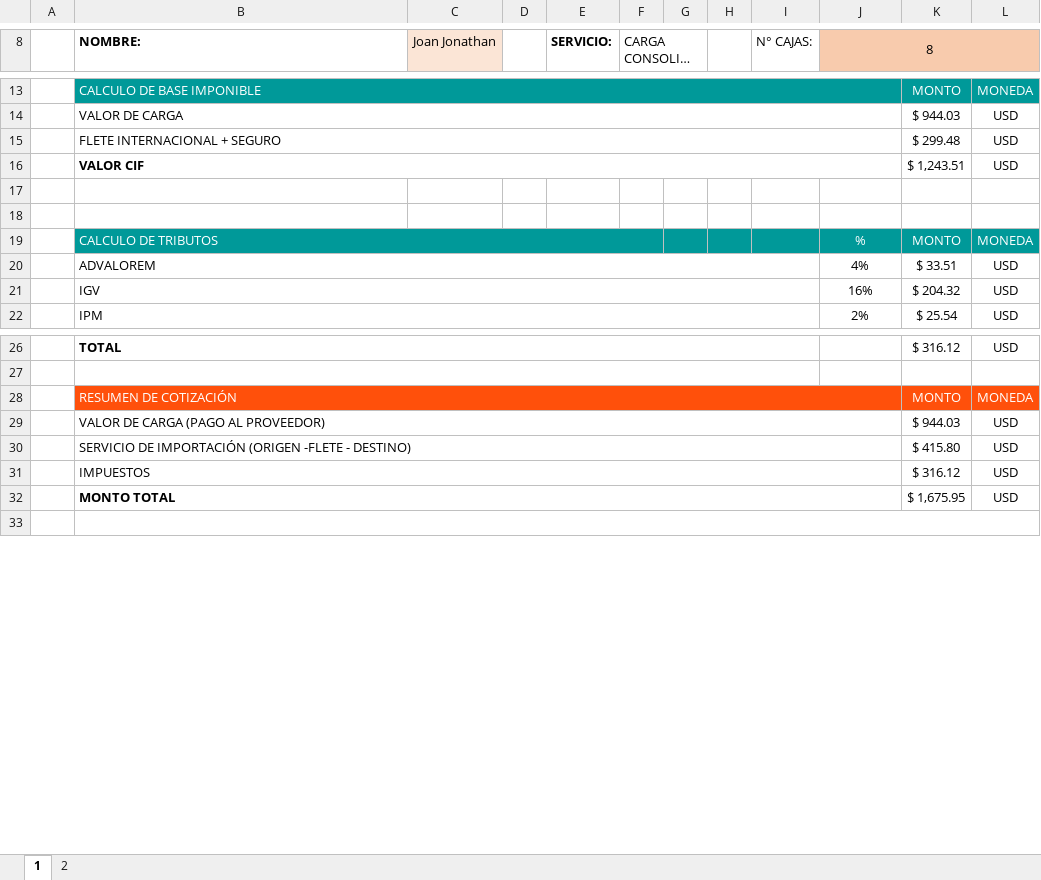
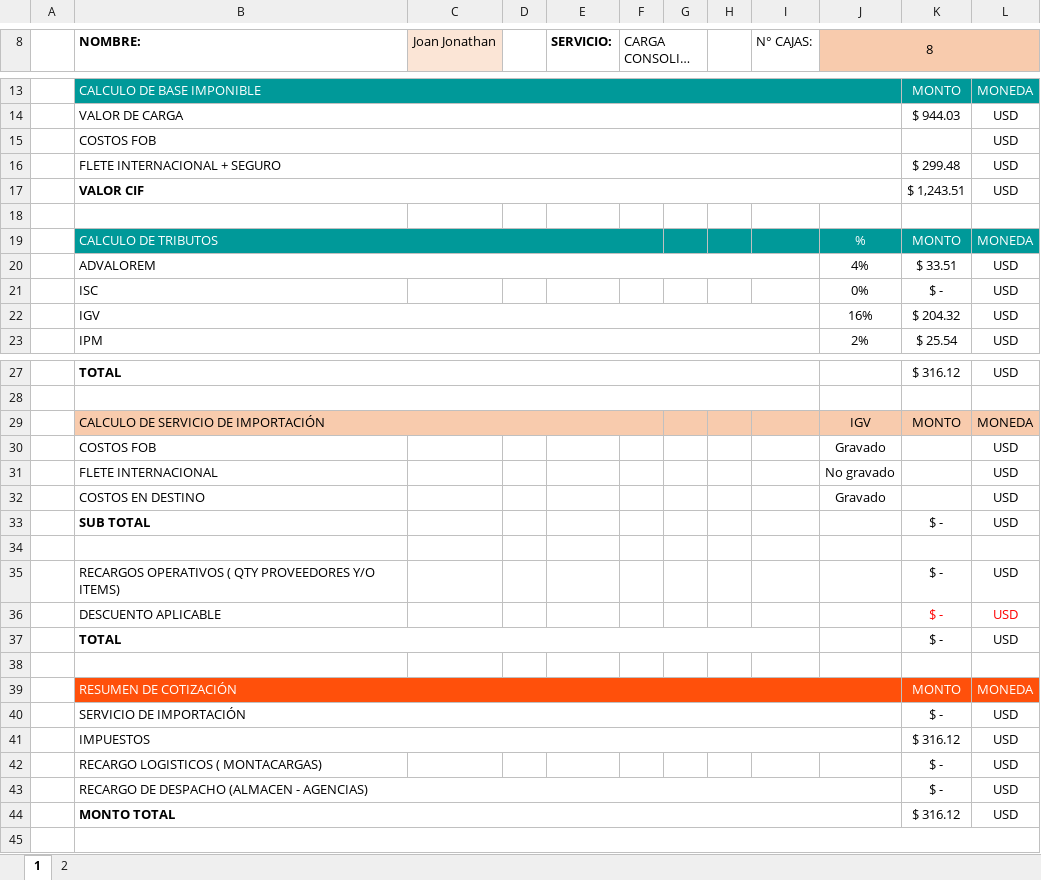
Before and after one commit to HarukaDev31/intranet_back, an Excel workbook: public/assets/templates/Boleta_Template.xlsx, sheet 1, drawn as a sheet; only a part is shown, gaps mark what is left out; long unchanged cells end in …; values as stored, in another font and other column widths than the file's, no borders; charts and pictures not drawn; removed rows and columns are numbered as before the commit, all else as after; the diff covers the shown part only; the diff names each change by its address in the sheet, - before the commit and + after, or states it on an @@ line.

```diff
--- a/public/assets/templates/Boleta_Template.xlsx (sheet 1)
+++ b/public/assets/templates/Boleta_Template.xlsx (sheet 1)
+row 15:  | COSTOS FOB |  |  |  |  |  |  |  |  |  | USD
-row 18: (empty)
+row 21:  | ISC |  |  |  |  |  |  |  | 0% | $ - | USD
+row 29:  | CALCULO DE SERVICIO DE IMPORTACIÓN |  |  |  |  |  |  |  | IGV | MONTO | MONEDA
+row 30:  | COSTOS FOB |  |  |  |  |  |  |  | Gravado |  | USD
+row 31:  | FLETE INTERNACIONAL |  |  |  |  |  |  |  | No gravado |  | USD
+row 32:  | COSTOS EN DESTINO |  |  |  |  |  |  |  | Gravado |  | USD
+row 33:  | SUB TOTAL |  |  |  |  |  |  |  |  | $ - | USD
+row 34: (empty)
+row 35:  | RECARGOS OPERATIVOS ( QTY PROVEEDORES Y/O ITEMS) |  |  |  |  |  |  |  |  | $ - | USD
+row 36:  | DESCUENTO APLICABLE |  |  |  |  |  |  |  |  | $ - | USD
+row 37:  | TOTAL |  |  |  |  |  |  |  |  | $ - | USD
+row 38: (empty)
-row 29:  | VALOR DE CARGA (PAGO AL PROVEEDOR) |  |  |  |  |  |  |  |  | $ 944.03 | USD
-row 30:  | SERVICIO DE IMPORTACIÓN (ORIGEN -FLETE - DESTINO) |  |  |  |  |  |  |  |  | $ 415.80 | USD
+row 40:  | SERVICIO DE IMPORTACIÓN |  |  |  |  |  |  |  |  | $ - | USD
+row 42:  | RECARGO LOGISTICOS ( MONTACARGAS) |  |  |  |  |  |  |  |  | $ - | USD
+row 43:  | RECARGO DE DESPACHO (ALMACEN - AGENCIAS) |  |  |  |  |  |  |  |  | $ - | USD
-K44: $ 1,675.95
+K44: $ 316.12
```
Also changed, not shown: 1 edited cell elsewhere in this sheet, sheet 2, formulas that keep their value, charts or pictures, 10 other files.
